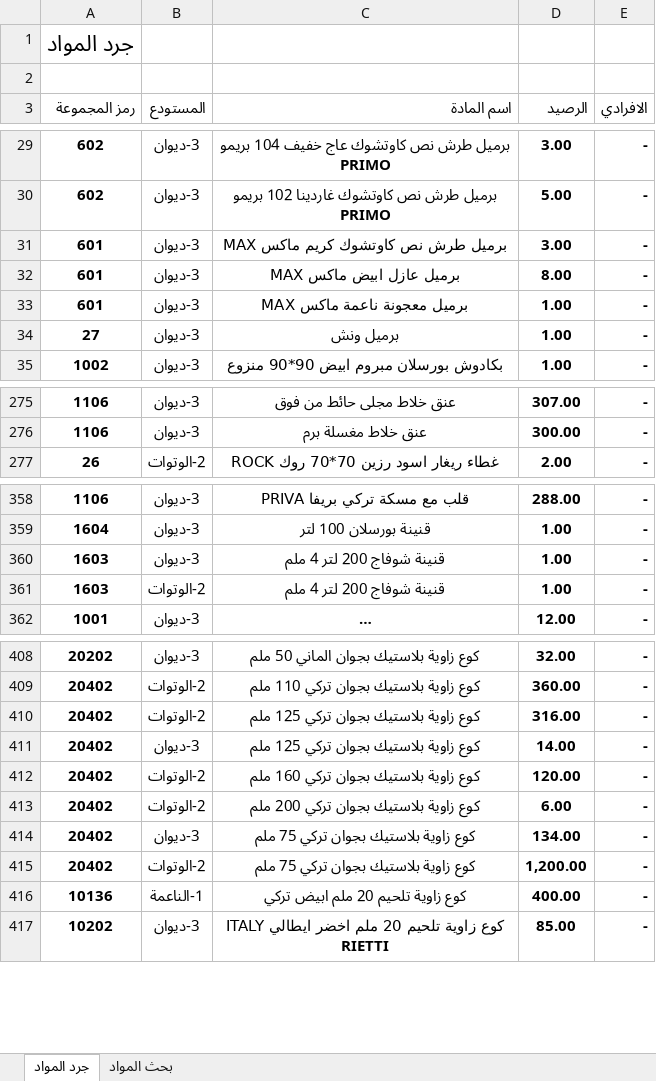
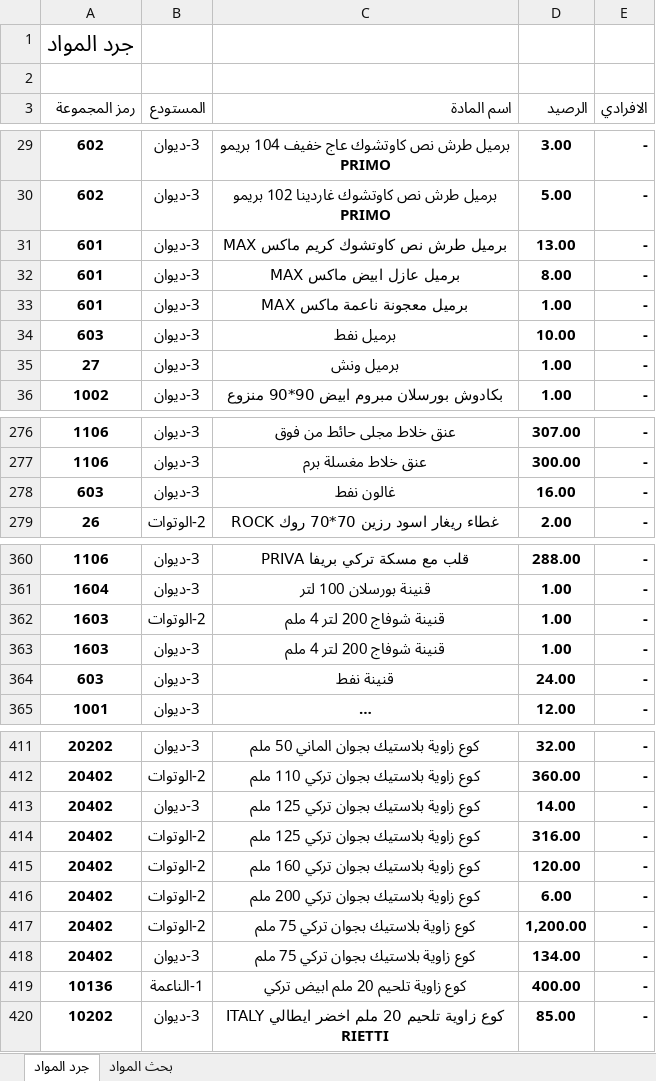
Before and after one commit to dabbousbasta/Dabbous-Al-Basta, an Excel workbook: جرد المواد.xlsx, sheet جرد المواد, drawn as a sheet; only a part is shown, gaps mark what is left out; long unchanged cells end in …; values as stored, in another font and other column widths than the file's, no borders; the diff covers the shown part only; the diff names each change by its address in the sheet, - before the commit and + after, or states it on an @@ line.

Commit message:
20260616

```diff
--- a/جرد المواد.xlsx (sheet جرد المواد)
+++ b/جرد المواد.xlsx (sheet جرد المواد)
-D31 (الرصيد): 3.00
+D31 (الرصيد): 13.00
+row 34: 603 | 3-ديوان | برميل نفط | 10.00 | -
+row 278: 603 | 3-ديوان | غالون نفط | 16.00 | -
@@ row 361 moved to row 362: 1603 @@
+row 364: 603 | 3-ديوان | قنينة نفط | 24.00 | -
@@ row 411 moved to row 413: 20402 @@
@@ row 415 moved to row 417: 20402 @@
```
Also changed, not shown: 26 moved rows, 1 edited cell and cell formats elsewhere in this sheet.
